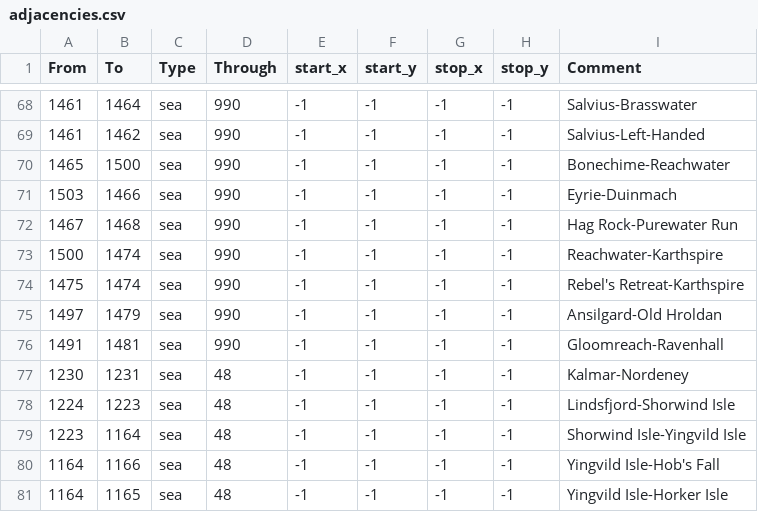
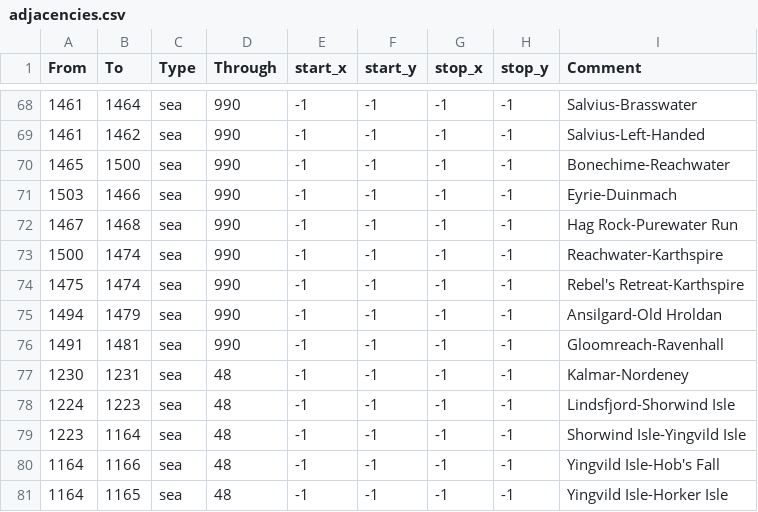
Before and after one commit to FloorBelow/elder-kings-ck3, a CSV file: map_data/adjacencies.csv, drawn as a sheet; only a part is shown, gaps mark what is left out.

```diff
--- a/map_data/adjacencies.csv
+++ b/map_data/adjacencies.csv
@@ -74,3 +74,3 @@ From;To;Type;Through;start_x;start_y;stop_x;stop_y;Comment
 1475;1474;sea;990;-1;-1;-1;-1;Rebel's Retreat-Karthspire
-1497;1479;sea;990;-1;-1;-1;-1;Ansilgard-Old Hroldan
+1494;1479;sea;990;-1;-1;-1;-1;Ansilgard-Old Hroldan
 1491;1481;sea;990;-1;-1;-1;-1;Gloomreach-Ravenhall
```
Also changed, not shown: map_data/definition.csv, 10 other files.
